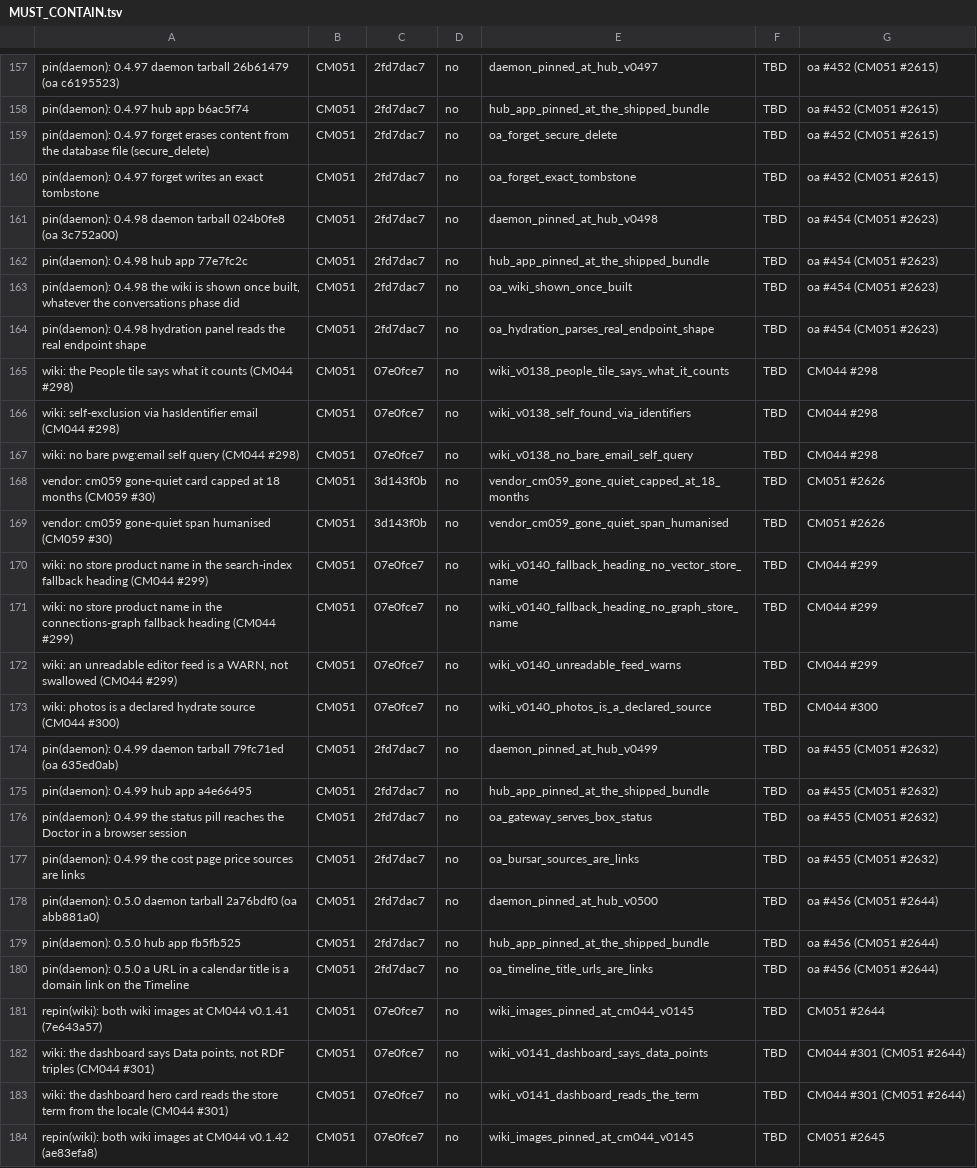
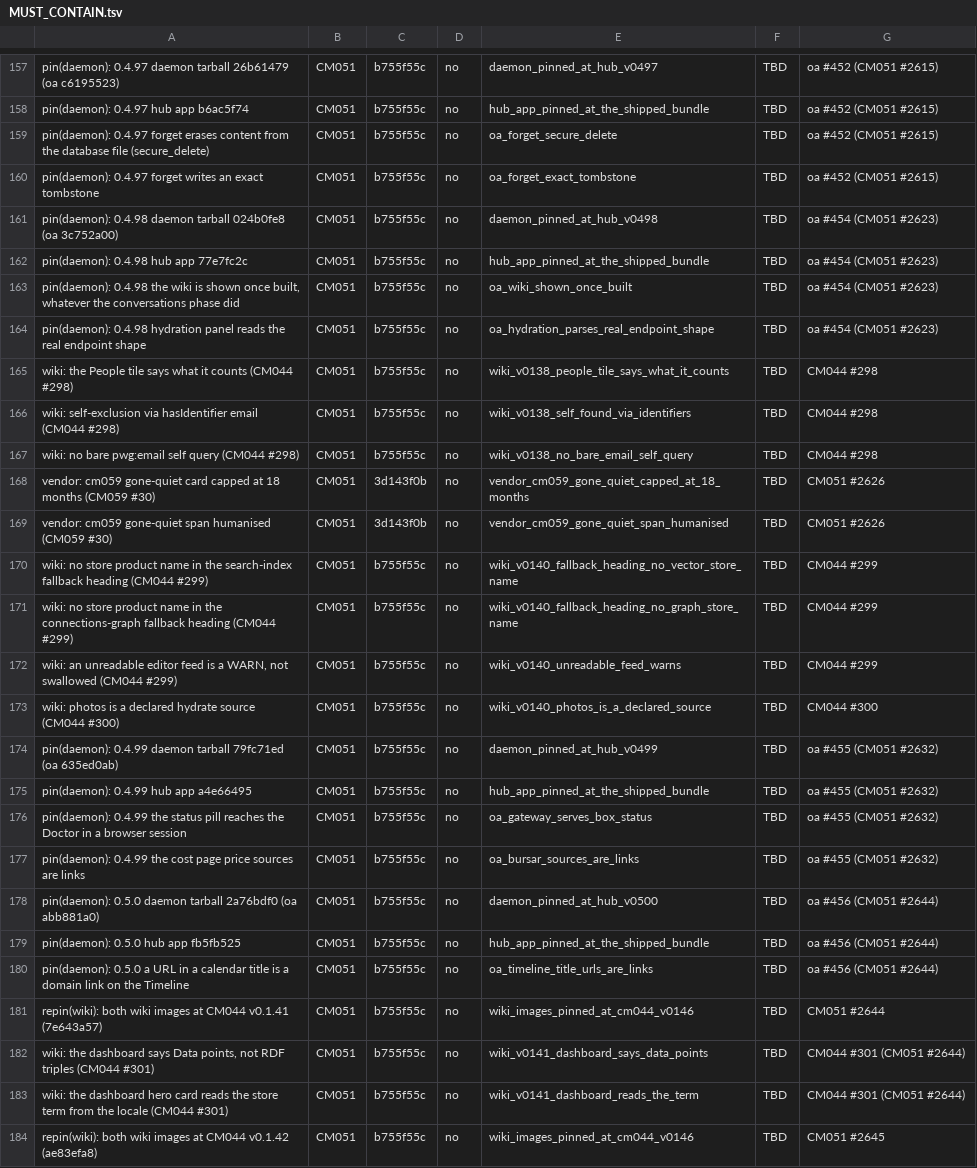
Before and after one commit to andygmassey/CM051-Home-Hub-Installer, a TSV file: cuts/v1.0.107/MUST_CONTAIN.tsv, drawn as a sheet; only a part is shown, gaps mark what is left out; the diff covers the shown part only; the diff names each change by its address in the sheet, - before the commit and + after, or states it on an @@ line.

```diff
--- a/cuts/v1.0.107/MUST_CONTAIN.tsv
+++ b/cuts/v1.0.107/MUST_CONTAIN.tsv
-C157:C164: 2fd7dac7
+C157:C164: b755f55c
-C165:C167: 07e0fce7
+C165:C167: b755f55c
-C170:C173: 07e0fce7
+C170:C173: b755f55c
-C174:C180: 2fd7dac7
+C174:C180: b755f55c
-C181:C184: 07e0fce7
+C181:C184: b755f55c
-E181: wiki_images_pinned_at_cm044_v0145
+E181: wiki_images_pinned_at_cm044_v0146
-E184: wiki_images_pinned_at_cm044_v0145
+E184: wiki_images_pinned_at_cm044_v0146
```
Also changed, not shown: 14 added rows and 73 edited cells elsewhere in this file, 2 other files.
